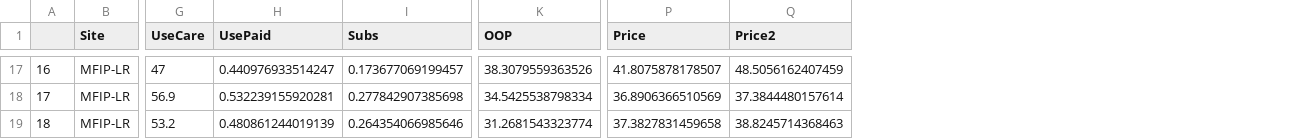
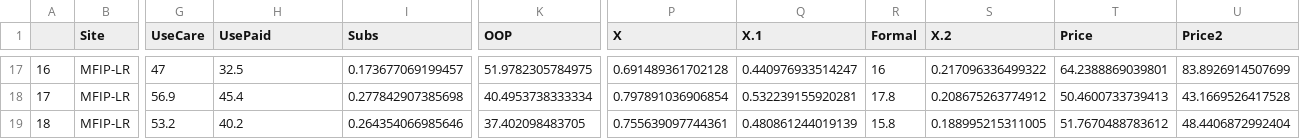
Before and after one commit to josephmullins/welfare-meta-study-first-submission, a CSV file: Data/ChildCareMoms_estimated.csv, drawn as a sheet; only a part is shown, gaps mark what is left out; addresses are those after the commit; the diff covers the shown part only; the diff names each change by its address in the sheet, - before the commit and + after, or states it on an @@ line.

```diff
--- a/Data/ChildCareMoms_estimated.csv
+++ b/Data/ChildCareMoms_estimated.csv
+column P (X), rows 17-19: 0.691489361702128 | 0.797891036906854 | 0.755639097744361
+column Q (X.1), rows 17-19: 0.440976933514247 | 0.532239155920281 | 0.480861244019139
+column R (Formal), rows 17-19: 16 | 17.8 | 15.8
+column S (X.2), rows 17-19: 0.217096336499322 | 0.208675263774912 | 0.188995215311005
-H17 (UsePaid): 0.440976933514247
+H17 (UsePaid): 32.5
-K17 (OOP): 38.3079559363526
+K17 (OOP): 51.9782305784975
-T17 (Price): 41.8075878178507
+T17 (Price): 64.2388869039801
-U17 (Price2): 48.5056162407459
+U17 (Price2): 83.8926914507699
-H18 (UsePaid): 0.532239155920281
+H18 (UsePaid): 45.4
-K18 (OOP): 34.5425538798334
+K18 (OOP): 40.4953738333334
-T18 (Price): 36.8906366510569
+T18 (Price): 50.4600733739413
-U18 (Price2): 37.3844480157614
+U18 (Price2): 43.1669526417528
-H19 (UsePaid): 0.480861244019139
+H19 (UsePaid): 40.2
-K19 (OOP): 31.2681543323774
+K19 (OOP): 37.402098483705
-T19 (Price): 37.3827831459658
+T19 (Price): 51.7670488783612
-U19 (Price2): 38.8245714368463
+U19 (Price2): 48.4406872992404
```
Also changed, not shown: 60 edited cells elsewhere in this file, 2 other files.
